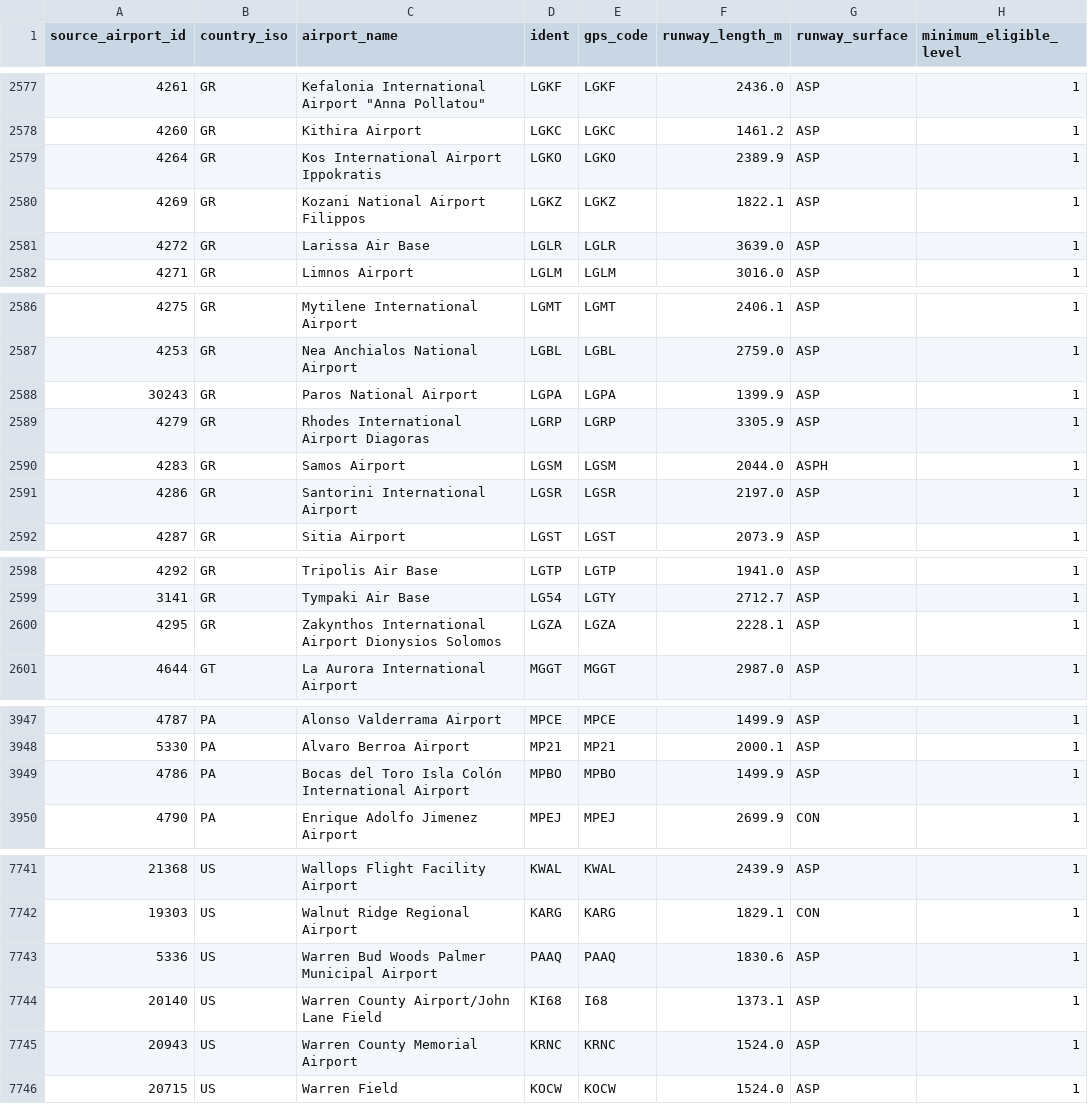
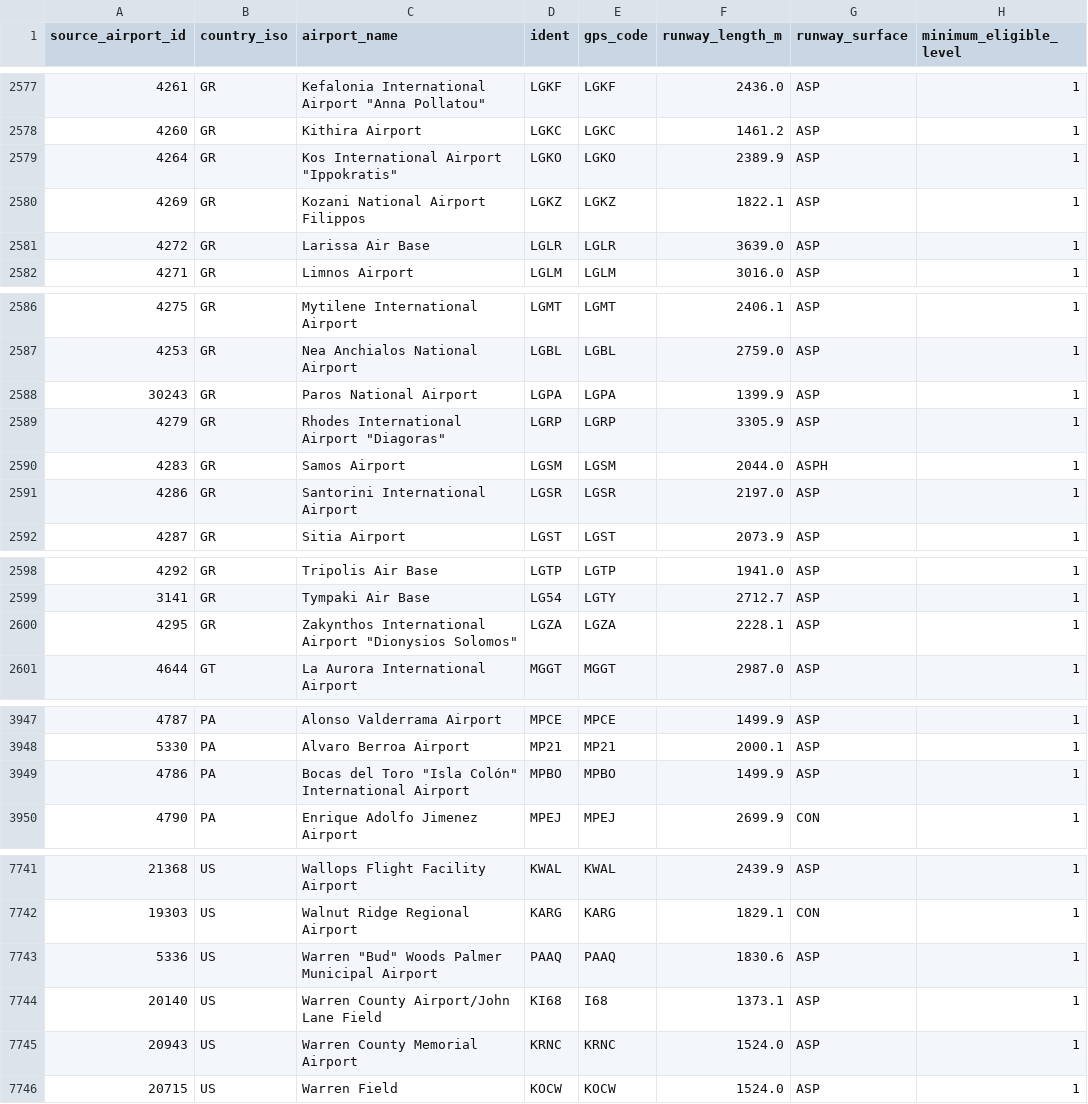
Before and after one commit to bracko87/Airlinerra, a CSV file: data/airports/airport_register.csv, drawn as a sheet; only a part is shown, gaps mark what is left out; the diff names each change by its address in the sheet, - before the commit and + after, or states it on an @@ line.

Commit message:
fix(airports): reconcile five quoted airport names across technical groups

```diff
--- a/data/airports/airport_register.csv
+++ b/data/airports/airport_register.csv
-C2579 (airport_name): Kos International Airport Ippokratis
+C2579 (airport_name): Kos International Airport "Ippokratis"
-C2589 (airport_name): Rhodes International Airport Diagoras
+C2589 (airport_name): Rhodes International Airport "Diagoras"
-C2600 (airport_name): …International Airport Dionysios Solomos
+C2600 (airport_name): …International Airport "Dionysios Solomos"
-C3949 (airport_name): …del Toro Isla Colón International Airport
+C3949 (airport_name): …del Toro "Isla Colón" International Airport
-C7743 (airport_name): Warren Bud Woods Palmer Municipal Airport
+C7743 (airport_name): Warren "Bud" Woods Palmer Municipal Airport
```
